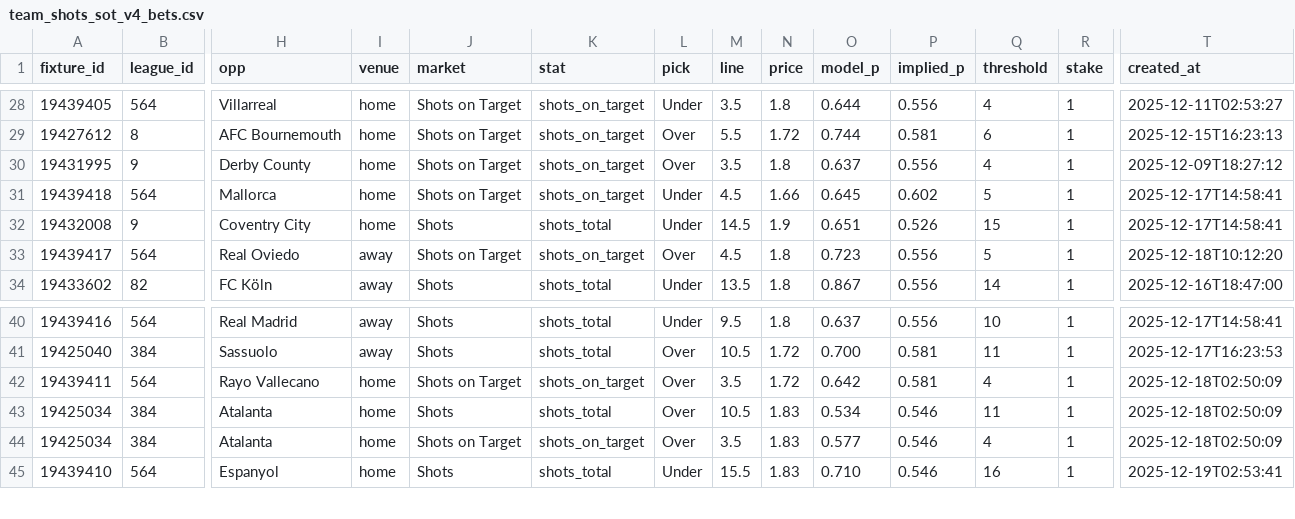
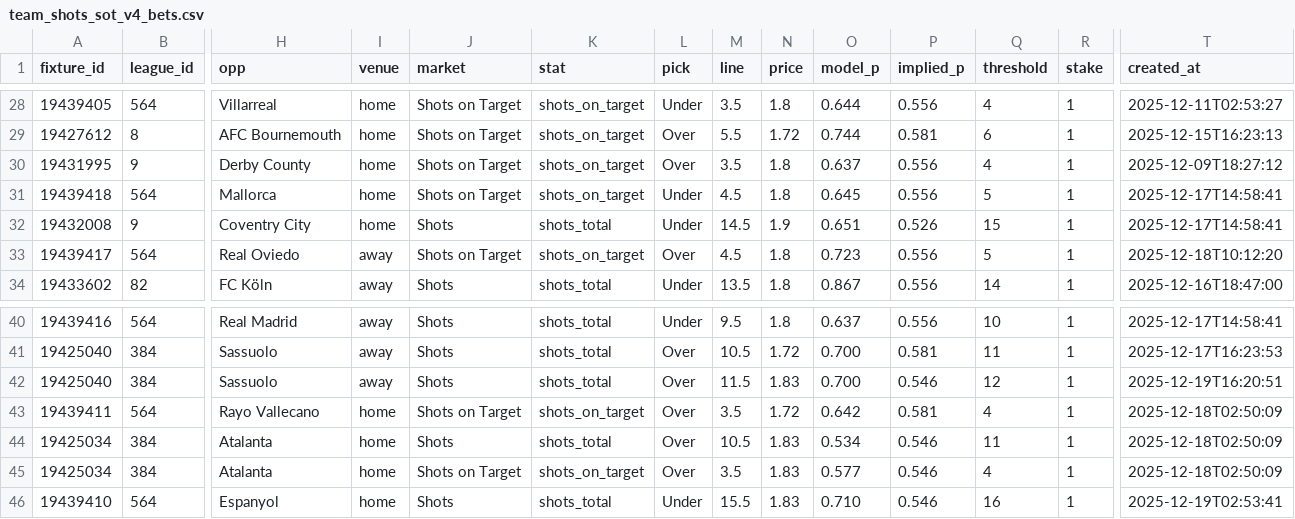
Before and after one commit to jackdoak17-cyber/Betting, a CSV file: data/value_bets/sheets/team_shots_sot_v4_bets.csv, drawn as a sheet; only a part is shown, gaps mark what is left out; rows hold the shown columns only; the diff names each change by its address in the sheet, - before the commit and + after, or states it on an @@ line.

```diff
--- a/data/value_bets/sheets/team_shots_sot_v4_bets.csv
+++ b/data/value_bets/sheets/team_shots_sot_v4_bets.csv
-N31 (price): 1.66
+N31 (price): 1.8
-P31 (implied_p): 0.602
+P31 (implied_p): 0.556
+row 42: 19425040 | 384 | Sassuolo | away | Shots | shots_total | Over | 11.5 | 1.83 | 0.700 | 0.546 | 12 | 1 | 2025-12-19T16:20:51
```
Also changed, not shown: 3 other files.
